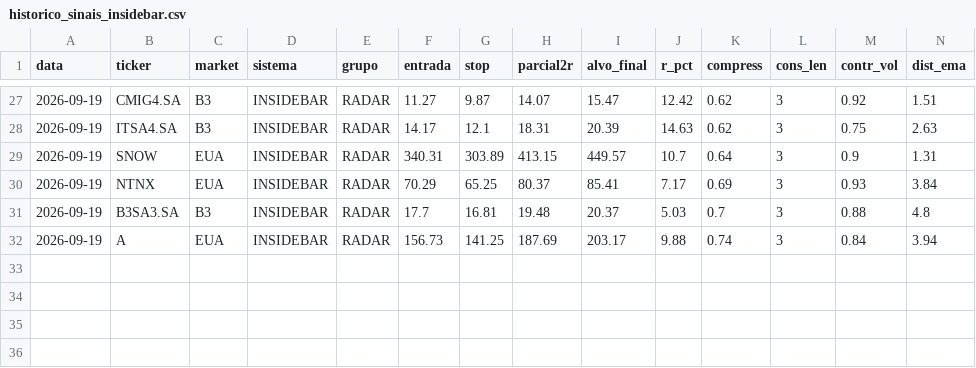
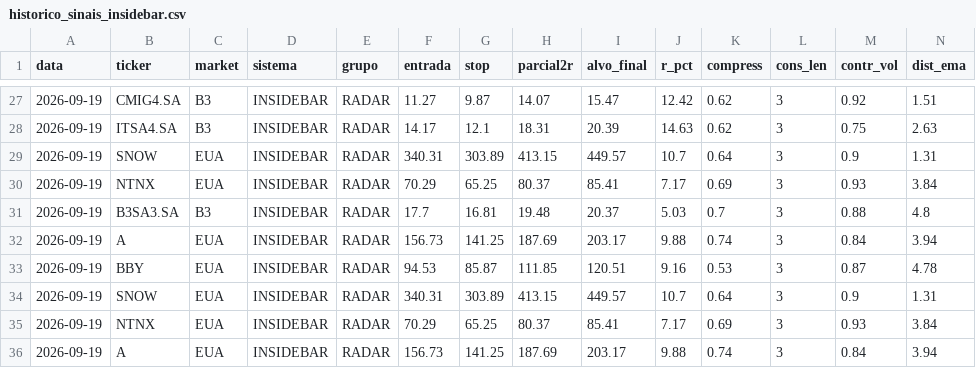
Before and after one commit to cassiocarvalho750-create/TradeDesk, a CSV file: historico_sinais_insidebar.csv, drawn as a sheet; only a part is shown, gaps mark what is left out; rows hold the shown columns only; the diff names each change by its address in the sheet, - before the commit and + after, or states it on an @@ line.

```diff
--- a/historico_sinais_insidebar.csv
+++ b/historico_sinais_insidebar.csv
+row 33: 2026-09-19 | BBY | EUA | INSIDEBAR | RADAR | 94.53 | 85.87 | 111.85 | 120.51 | 9.16 | 0.53 | 3 | 0.87 | 4.78
+row 34: 2026-09-19 | SNOW | EUA | INSIDEBAR | RADAR | 340.31 | 303.89 | 413.15 | 449.57 | 10.7 | 0.64 | 3 | 0.9 | 1.31
+row 35: 2026-09-19 | NTNX | EUA | INSIDEBAR | RADAR | 70.29 | 65.25 | 80.37 | 85.41 | 7.17 | 0.69 | 3 | 0.93 | 3.84
+row 36: 2026-09-19 | A | EUA | INSIDEBAR | RADAR | 156.73 | 141.25 | 187.69 | 203.17 | 9.88 | 0.74 | 3 | 0.84 | 3.94
```
Also changed, not shown: 13 other files.
